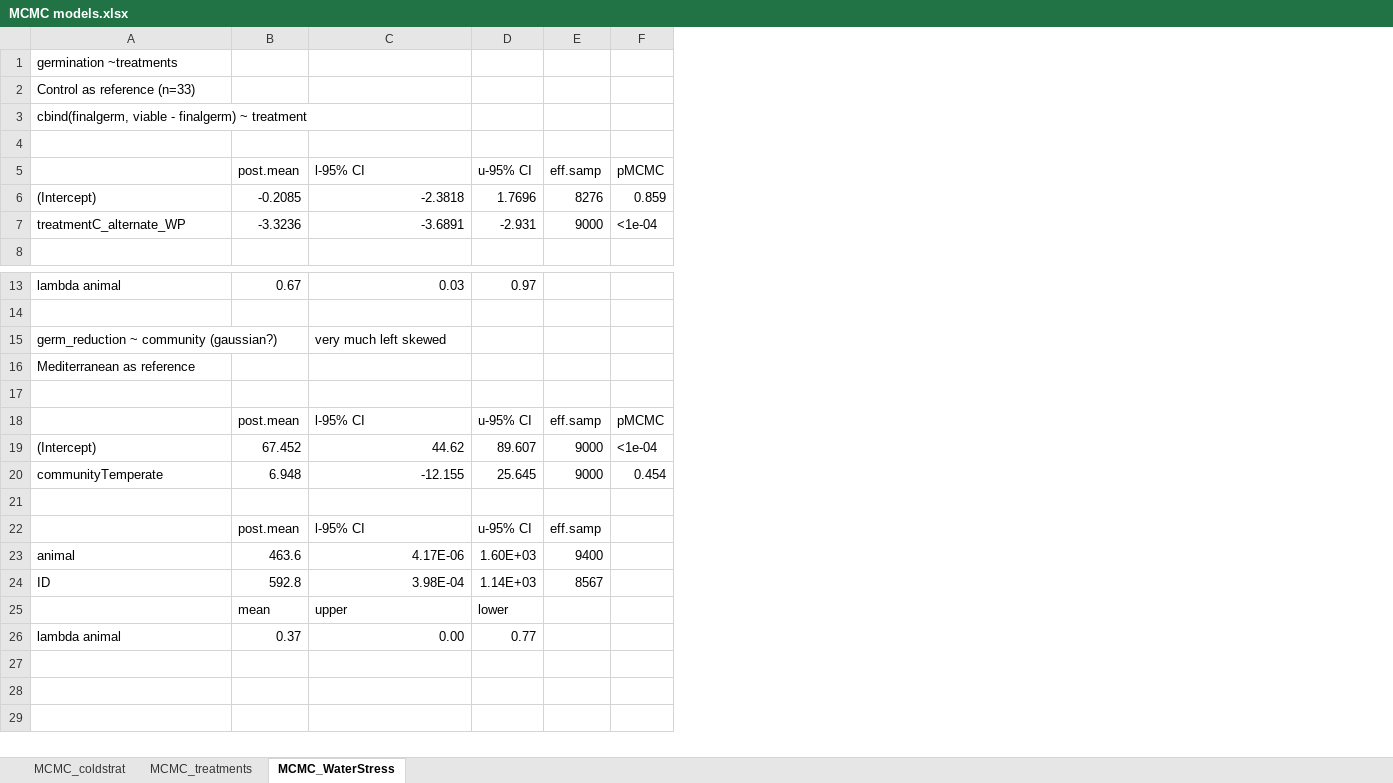
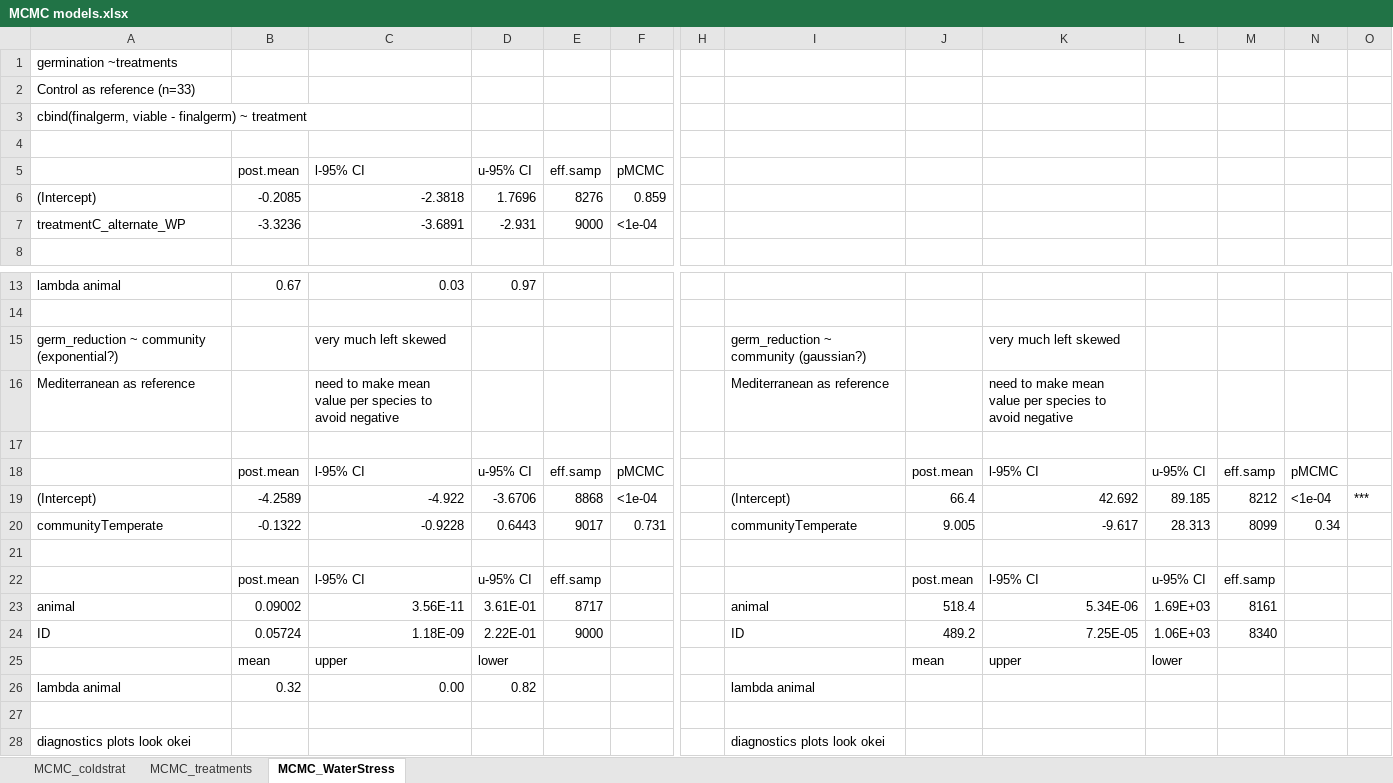
Before and after one commit to clara-espinosa/Germination_drivers, an Excel workbook: results/MCMC models.xlsx, sheet MCMC_WaterStress, drawn as a sheet; only a part is shown, gaps mark what is left out; values as stored, in another font and other column widths than the file's, no borders; removed rows and columns are numbered as before the commit, all else as after; rows hold the shown columns only; the diff names each change by its address in the sheet, - before the commit and + after, or states it on an @@ line.

Commit message:
updated mcmc models

```diff
--- a/results/MCMC models.xlsx (sheet MCMC_WaterStress)
+++ b/results/MCMC models.xlsx (sheet MCMC_WaterStress)
+column H, empty
+column I, rows 15-19: germ_reduction ~ community (gaussian?) | Mediterranean as reference |  |  | (Intercept); row 26: lambda animal
+column J, rows 18-19: post.mean | 66.4; row 22: post.mean; row 25: mean
+column K, rows 15-19: very much left skewed | need to make mean value per species to avoid negative |  | l-95% CI | 42.692; row 22: l-95% CI; row 25: upper
+column L, rows 18-19: u-95% CI | 89.185; row 22: u-95% CI; row 25: lower
+column M, rows 18-19: eff.samp | 8212; row 22: eff.samp
+column N, rows 18-19: pMCMC | <1e-04
+column O, row 19: ***
-A15: germ_reduction ~ community (gaussian?)
+A15: germ_reduction ~ community (exponential?)
-C16: (empty)
+C16: need to make mean value per species to avoid negative
-B19: 67.452
+B19: -4.2589
-C19: 44.62
+C19: -4.922
-D19: 89.607
+D19: -3.6706
-E19: 9000
+E19: 8868
-row 20: communityTemperate | 6.948 | -12.155 | 25.645 | 9000 | 0.454
+row 20: communityTemperate | -0.1322 | -0.9228 | 0.6443 | 9017 | 0.731 |  | communityTemperate | 9.005 | -9.617 | 28.313 | 8099 | 0.34
-row 23: animal | 463.6 | 4.17E-06 | 1.60E+03 | 9400
-row 24: ID | 592.8 | 3.98E-04 | 1.14E+03 | 8567
+row 23: animal | 0.09002 | 3.56E-11 | 3.61E-01 | 8717 |  |  | animal | 518.4 | 5.34E-06 | 1.69E+03 | 8161
+row 24: ID | 0.05724 | 1.18E-09 | 2.22E-01 | 9000 |  |  | ID | 489.2 | 7.25E-05 | 1.06E+03 | 8340
-B26: 0.37
+B26: 0.32
-D26: 0.77
+D26: 0.82
+row 27: (empty)
+row 28: diagnostics plots look okei |  |  |  |  |  |  | diagnostics plots look okei
```
Also changed, not shown: 3 other files.
